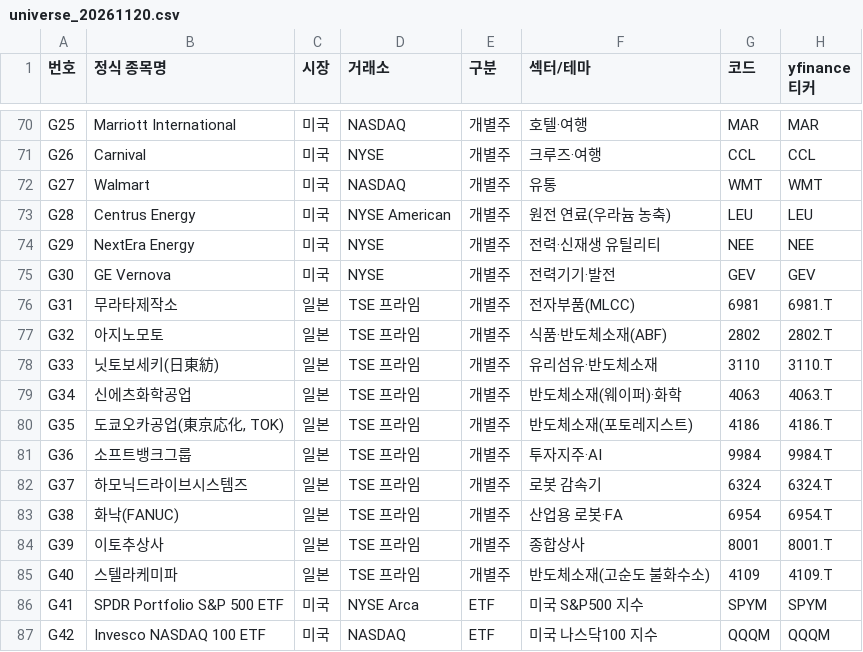
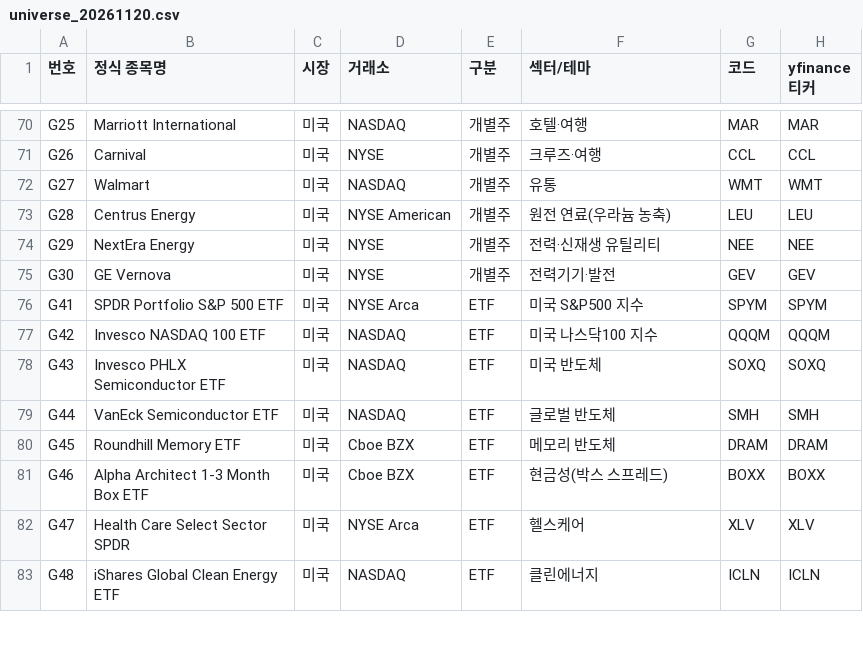
Before and after one commit to Seung-Wook-Lee/colloquium-collect, a CSV file: teamq/universe_20261120.csv, drawn as a sheet; only a part is shown, gaps mark what is left out; the shorter side is filled out with more unchanged rows.

```diff
--- a/teamq/universe_20261120.csv
+++ b/teamq/universe_20261120.csv
@@ -75,12 +75,2 @@ G29,NextEra Energy,미국,NYSE,개별주,전력·신재생 유틸리티,NEE,NEE
 G30,GE Vernova,미국,NYSE,개별주,전력기기·발전,GEV,GEV
-G31,무라타제작소,일본,TSE 프라임,개별주,전자부품(MLCC),6981,6981.T
-G32,아지노모토,일본,TSE 프라임,개별주,식품·반도체소재(ABF),2802,2802.T
-G33,닛토보세키(日東紡),일본,TSE 프라임,개별주,유리섬유·반도체소재,3110,3110.T
-G34,신에츠화학공업,일본,TSE 프라임,개별주,반도체소재(웨이퍼)·화학,4063,4063.T
-G35,"도쿄오카공업(東京応化, TOK)",일본,TSE 프라임,개별주,반도체소재(포토레지스트),4186,4186.T
-G36,소프트뱅크그룹,일본,TSE 프라임,개별주,투자지주·AI,9984,9984.T
-G37,하모닉드라이브시스템즈,일본,TSE 프라임,개별주,로봇 감속기,6324,6324.T
-G38,화낙(FANUC),일본,TSE 프라임,개별주,산업용 로봇·FA,6954,6954.T
-G39,이토추상사,일본,TSE 프라임,개별주,종합상사,8001,8001.T
-G40,스텔라케미파,일본,TSE 프라임,개별주,반도체소재(고순도 불화수소),4109,4109.T
 G41,SPDR Portfolio S&P 500 ETF,미국,NYSE Arca,ETF,미국 S&P500 지수,SPYM,SPYM
```
Also changed, not shown: 4 other files.
